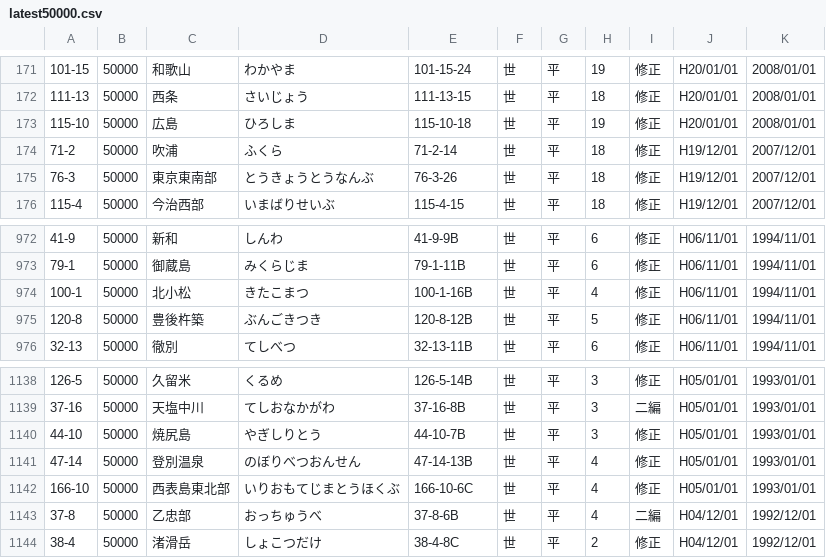
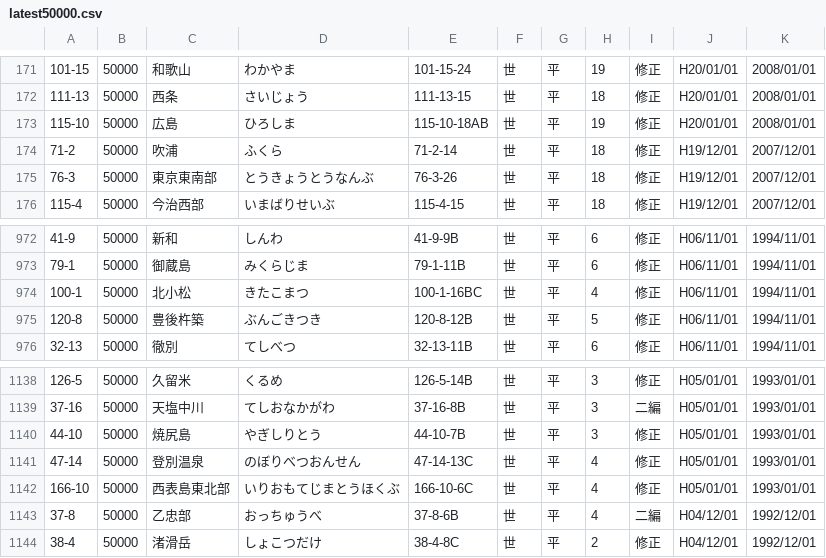
Before and after one commit to zaininnari/gsi, a CSV file: latest50000.csv, drawn as a sheet; only a part is shown, gaps mark what is left out.

```diff
--- a/latest50000.csv
+++ b/latest50000.csv
@@ -172,3 +172,3 @@
 111-13,50000,西条,さいじょう,111-13-15,世,平,18,修正,H20/01/01,2008/01/01
-115-10,50000,広島,ひろしま,115-10-18,世,平,19,修正,H20/01/01,2008/01/01
+115-10,50000,広島,ひろしま,115-10-18AB,世,平,19,修正,H20/01/01,2008/01/01
 71-2,50000,吹浦,ふくら,71-2-14,世,平,18,修正,H19/12/01,2007/12/01
@@ -973,3 +973,3 @@
 79-1,50000,御蔵島,みくらじま,79-1-11B,世,平,6,修正,H06/11/01,1994/11/01
-100-1,50000,北小松,きたこまつ,100-1-16B,世,平,4,修正,H06/11/01,1994/11/01
+100-1,50000,北小松,きたこまつ,100-1-16BC,世,平,4,修正,H06/11/01,1994/11/01
 120-8,50000,豊後杵築,ぶんごきつき,120-8-12B,世,平,5,修正,H06/11/01,1994/11/01
@@ -1140,3 +1140,3 @@
 44-10,50000,焼尻島,やぎしりとう,44-10-7B,世,平,3,修正,H05/01/01,1993/01/01
-47-14,50000,登別温泉,のぼりべつおんせん,47-14-13B,世,平,4,修正,H05/01/01,1993/01/01
+47-14,50000,登別温泉,のぼりべつおんせん,47-14-13C,世,平,4,修正,H05/01/01,1993/01/01
 166-10,50000,西表島東北部,いりおもてじまとうほくぶ,166-10-6C,世,平,4,修正,H05/01/01,1993/01/01
```
Also changed, not shown: all200000.csv, latest25000.csv, 2 other files.
